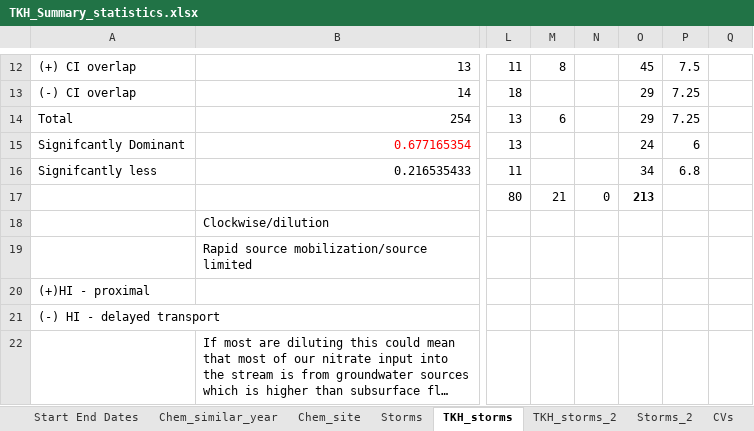
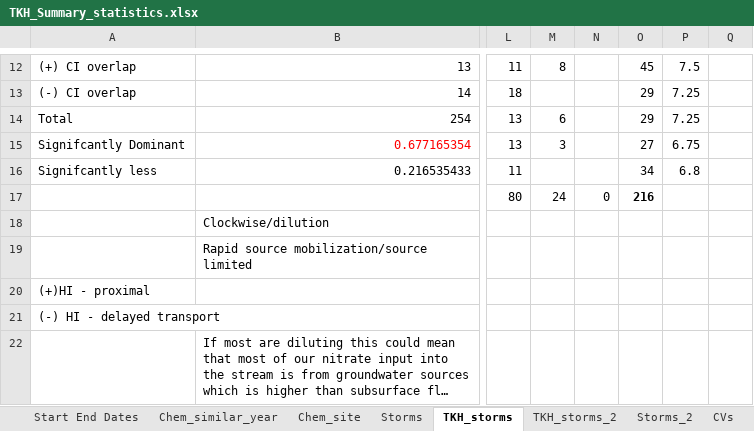
Before and after one commit to JakeCavaiani/Storms_clean_repo, an Excel workbook: Output_from_analysis/TKH_Summary_statistics.xlsx, sheet TKH_storms, drawn as a sheet; only a part is shown, gaps mark what is left out; long unchanged cells end in …; values as stored, in another font and other column widths than the file's, no borders; the diff names each change by its address in the sheet, - before the commit and + after, or states it on an @@ line.

```diff
--- a/Output_from_analysis/TKH_Summary_statistics.xlsx (sheet TKH_storms)
+++ b/Output_from_analysis/TKH_Summary_statistics.xlsx (sheet TKH_storms)
-M15: (empty)
+M15: 3
-O15: 24
+O15: 27
-P15: 6
+P15: 6.75
-M17: 21
+M17: 24
-O17: 213
+O17: 216
```
Also changed, not shown: sheet TKH_storms_2, 3 other files.
